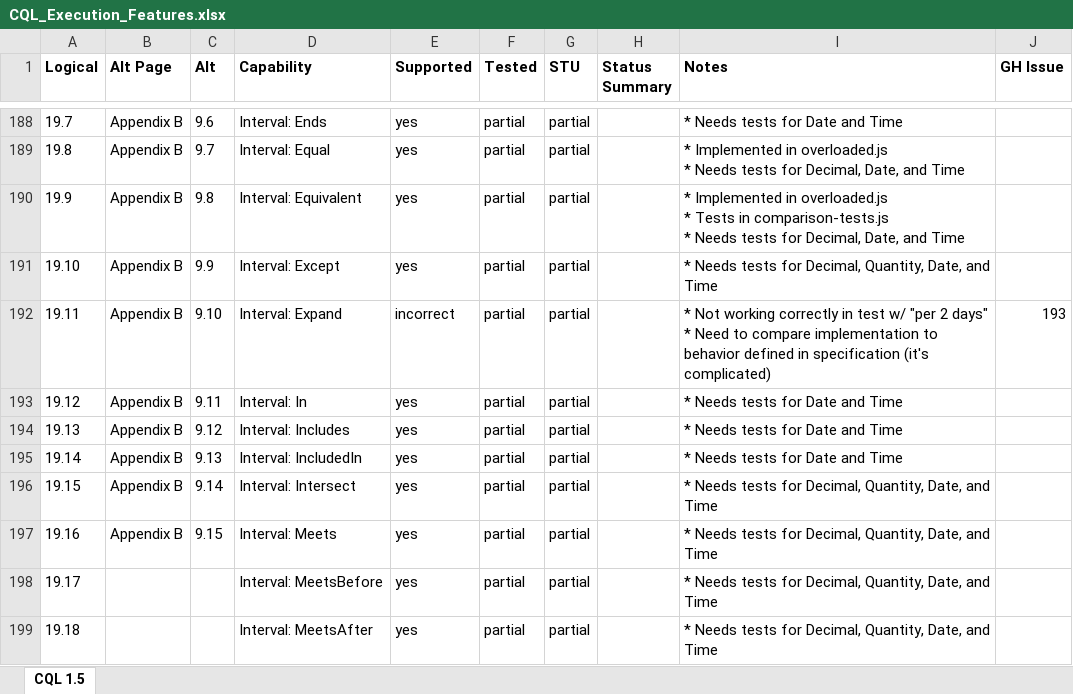
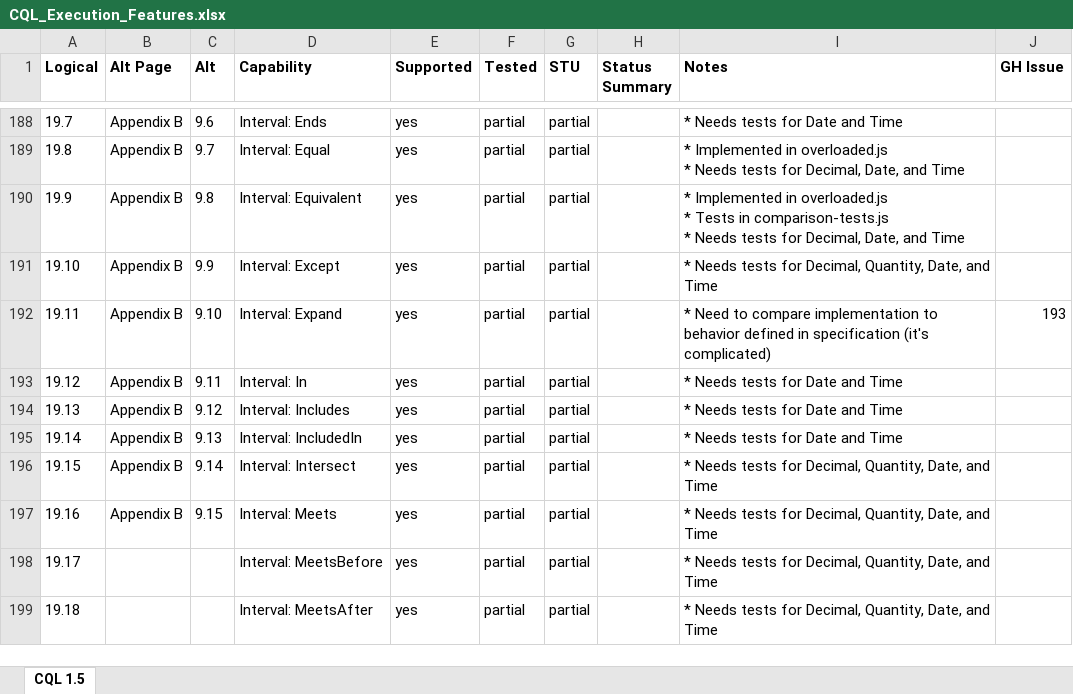
Before and after one commit to cqframework/cql-execution, an Excel workbook: CQL_Execution_Features.xlsx, sheet CQL 1.5, drawn as a sheet; only a part is shown, gaps mark what is left out; values as stored, in another font and other column widths than the file's, no borders; conditional formats and table styles not drawn; ↵ is a line break in a cell; the diff names each change by its address in the sheet, - before the commit and + after, or states it on an @@ line.

Commit message:
Update features spreadsheet

```diff
--- a/CQL_Execution_Features.xlsx (sheet CQL 1.5)
+++ b/CQL_Execution_Features.xlsx (sheet CQL 1.5)
-E192 (Supported): incorrect
+E192 (Supported): yes
-I192 (Notes): * Not working correctly in test w/ "per 2 days" ↵ * Need to…
+I192 (Notes): * Need to…
```
